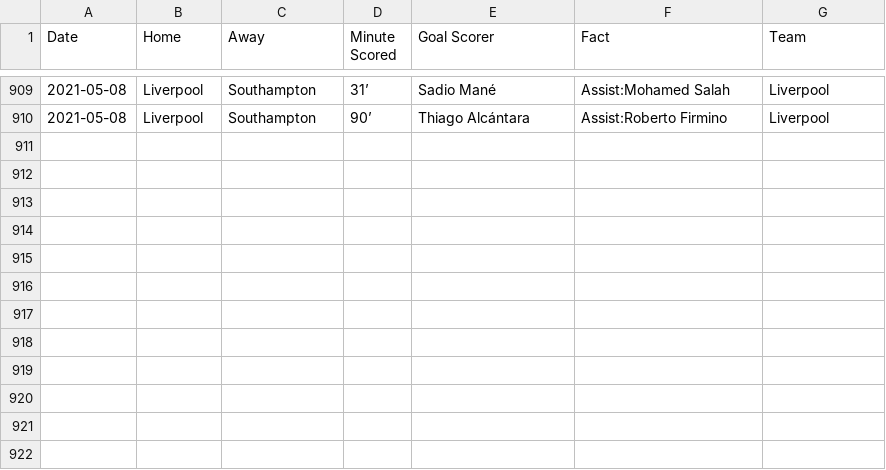
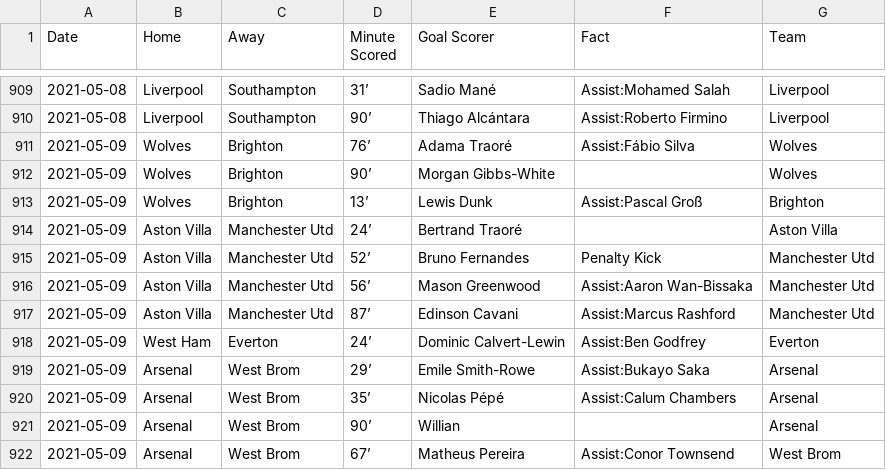
Before and after one commit to marvel308/marvel308.github.io, a CSV file: data.csv, drawn as a sheet; only a part is shown, gaps mark what is left out.

```diff
--- a/data.csv
+++ b/data.csv
@@ -910 +910,13 @@ Date,Home,Away,Minute Scored,Goal Scorer,Fact,Team
 2021-05-08,Liverpool,Southampton,90’,Thiago Alcántara,Assist:Roberto Firmino,Liverpool
+2021-05-09,Wolves,Brighton,76’,Adama Traoré,Assist:Fábio Silva,Wolves
+2021-05-09,Wolves,Brighton,90’,Morgan Gibbs-White,,Wolves
+2021-05-09,Wolves,Brighton,13’,Lewis Dunk,Assist:Pascal Groß,Brighton
+2021-05-09,Aston Villa,Manchester Utd,24’,Bertrand Traoré,,Aston Villa
+2021-05-09,Aston Villa,Manchester Utd,52’,Bruno Fernandes,Penalty Kick,Manchester Utd
+2021-05-09,Aston Villa,Manchester Utd,56’,Mason Greenwood,Assist:Aaron Wan-Bissaka,Manchester Utd
+2021-05-09,Aston Villa,Manchester Utd,87’,Edinson Cavani,Assist:Marcus Rashford,Manchester Utd
+2021-05-09,West Ham,Everton,24’,Dominic Calvert-Lewin,Assist:Ben Godfrey,Everton
+2021-05-09,Arsenal,West Brom,29’,Emile Smith-Rowe,Assist:Bukayo Saka,Arsenal
+2021-05-09,Arsenal,West Brom,35’,Nicolas Pépé,Assist:Calum Chambers,Arsenal
+2021-05-09,Arsenal,West Brom,90’,Willian,,Arsenal
+2021-05-09,Arsenal,West Brom,67’,Matheus Pereira,Assist:Conor Townsend,West Brom
```
Also changed, not shown: critical_data.csv.
